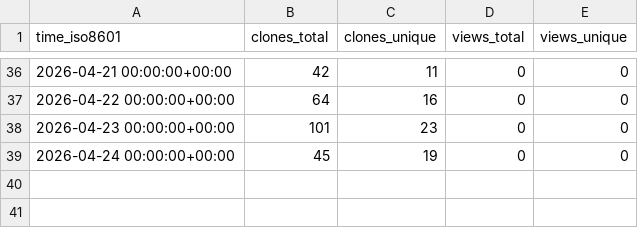
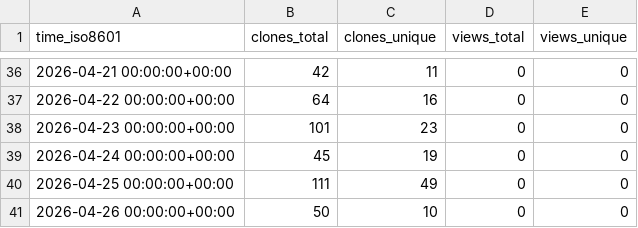
Before and after one commit to TheBinaryBjorn/desktop-companion, a CSV file: TheBinaryBjorn/desktop-companion/ghrs-data/views_clones_aggregate.csv, drawn as a sheet; only a part is shown, gaps mark what is left out; the diff names each change by its address in the sheet, - before the commit and + after, or states it on an @@ line.

```diff
--- a/TheBinaryBjorn/desktop-companion/ghrs-data/views_clones_aggregate.csv
+++ b/TheBinaryBjorn/desktop-companion/ghrs-data/views_clones_aggregate.csv
+row 40: 2026-04-25 00:00:00+00:00 | 111 | 49 | 0 | 0
+row 41: 2026-04-26 00:00:00+00:00 | 50 | 10 | 0 | 0
```
Also changed, not shown: 1 other file.
